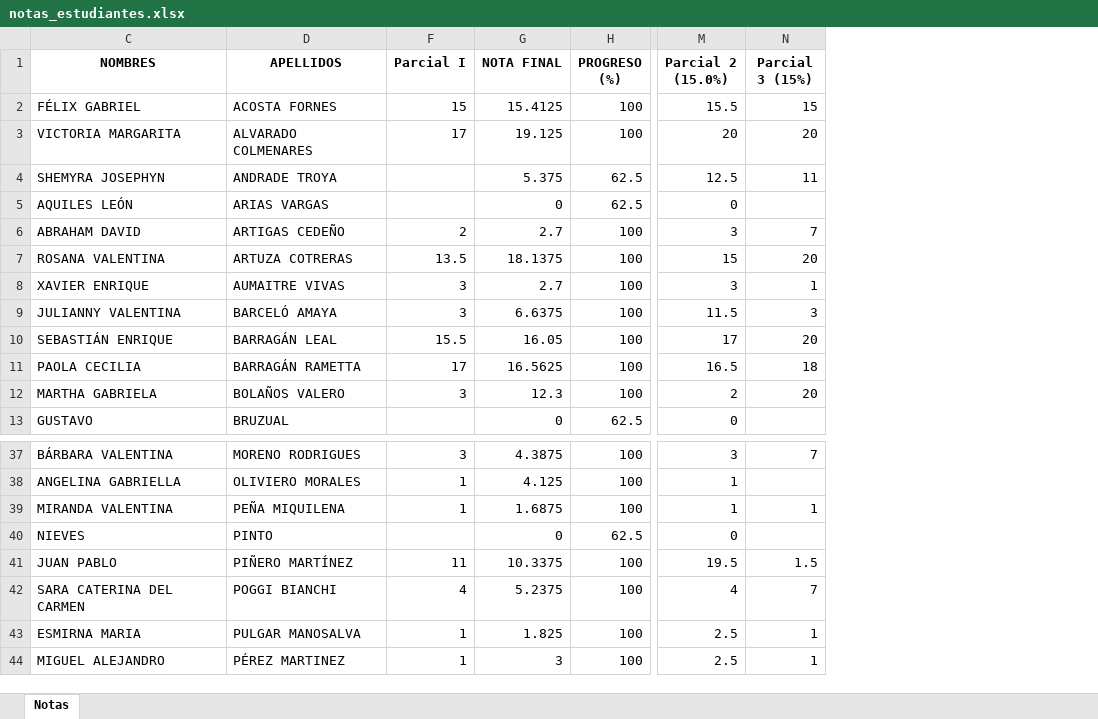
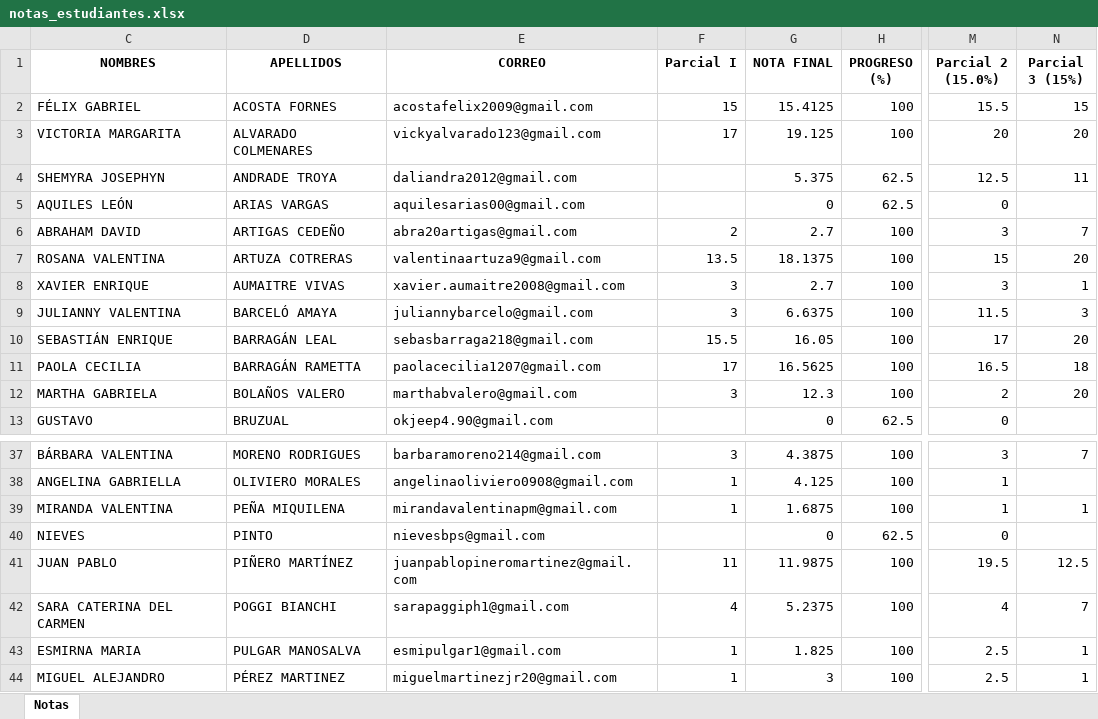
Before and after one commit to jimmycastillo/Clases, an Excel workbook: notas_estudiantes.xlsx, sheet Notas, drawn as a sheet; only a part is shown, gaps mark what is left out; values as stored, in another font and other column widths than the file's, no borders; the diff names each change by its address in the sheet, - before the commit and + after, or states it on an @@ line.

Commit message:
Add files via upload

```diff
--- a/notas_estudiantes.xlsx (sheet Notas)
+++ b/notas_estudiantes.xlsx (sheet Notas)
@@ column E (CORREO) unhidden, rows 2-13: acostafelix2009@gmail.com | vickyalvarado123@gmail.com | daliandra2012@gmail.com | aquilesarias00@gmail.com | abra20artigas@gmail.com | valentinaartuza9@gmail.com | xavier.aumaitre2008@gmail.com | juliannybarcelo@gmail.com | sebasbarraga218@gmail.com | paolacecilia1207@gmail.com | marthabvalero@gmail.com | okjeep4.90@gmail.com; rows 37-44: barbaramoreno214@gmail.com | angelinaoliviero0908@gmail.com | mirandavalentinapm@gmail.com | nievesbps@gmail.com | juanpablopineromartinez@gmail.com | sarapaggiph1@gmail.com | esmipulgar1@gmail.com | miguelmartinezjr20@gmail.com @@
-G41 (NOTA FINAL): 10.3375
+G41 (NOTA FINAL): 11.9875
-N41 (Parcial 3 (15%)): 1.5
+N41 (Parcial 3 (15%)): 12.5
```
